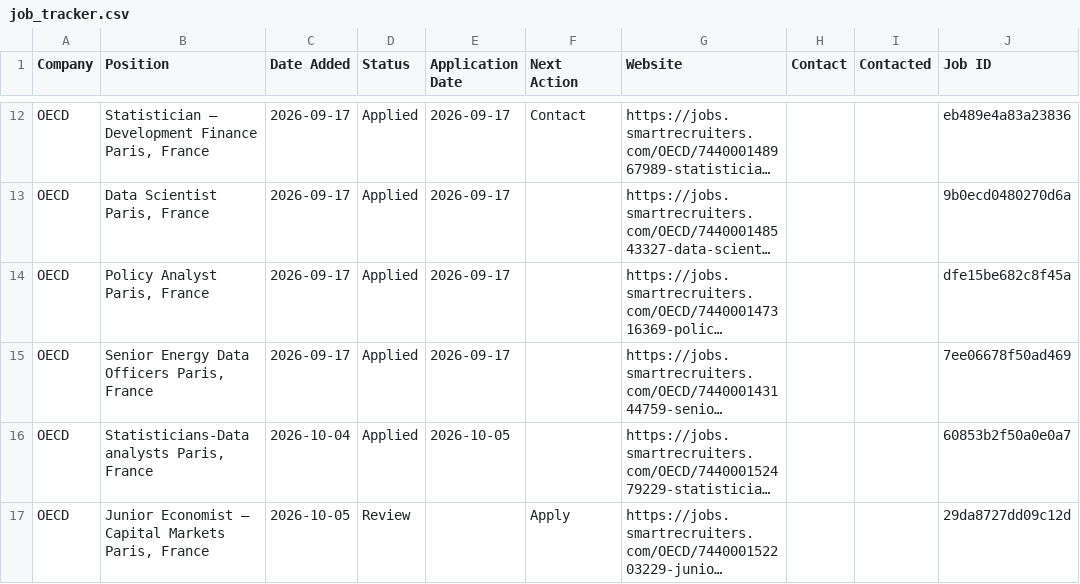
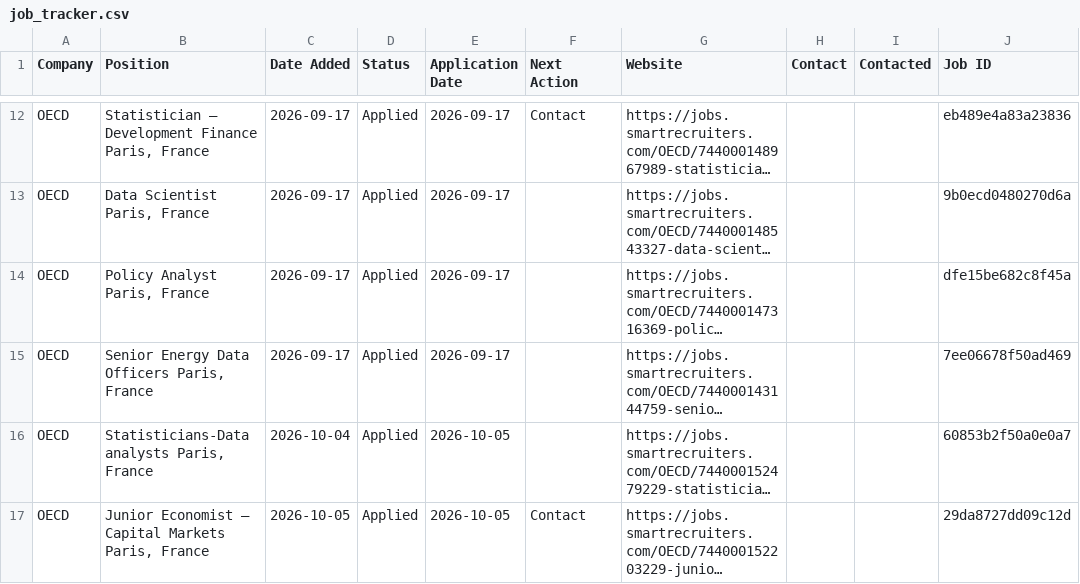
Before and after one commit to yjlee84/job-alerts, a CSV file: reports/job_tracker.csv, drawn as a sheet; only a part is shown, gaps mark what is left out; long unchanged cells end in …; the diff names each change by its address in the sheet, - before the commit and + after, or states it on an @@ line.

Commit message:
Sync local job tracker

```diff
--- a/reports/job_tracker.csv
+++ b/reports/job_tracker.csv
-D17 (Status): Review
+D17 (Status): Applied
-E17 (Application Date): (empty)
+E17 (Application Date): 2026-10-05
-F17 (Next Action): Apply
+F17 (Next Action): Contact
```
